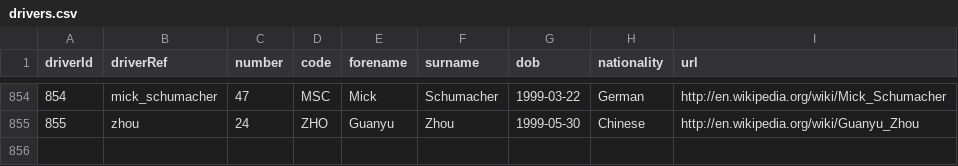
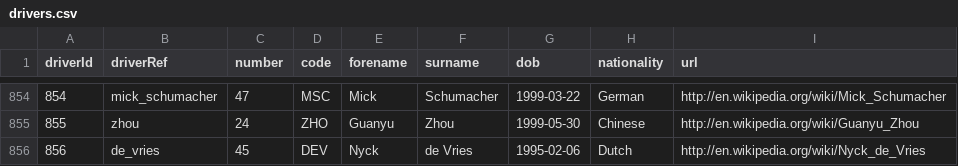
Before and after one commit to SpencerReno/Formula_one, a CSV file: data_files/drivers.csv, drawn as a sheet; only a part is shown, gaps mark what is left out; the diff names each change by its address in the sheet, - before the commit and + after, or states it on an @@ line.

```diff
--- a/data_files/drivers.csv
+++ b/data_files/drivers.csv
+row 856: 856 | de_vries | 45 | DEV | Nyck | de Vries | 1995-02-06 | Dutch | http://en.wikipedia.org/wiki/Nyck_de_Vries
```
Also changed, not shown: data_files/driver_standings.csv.
